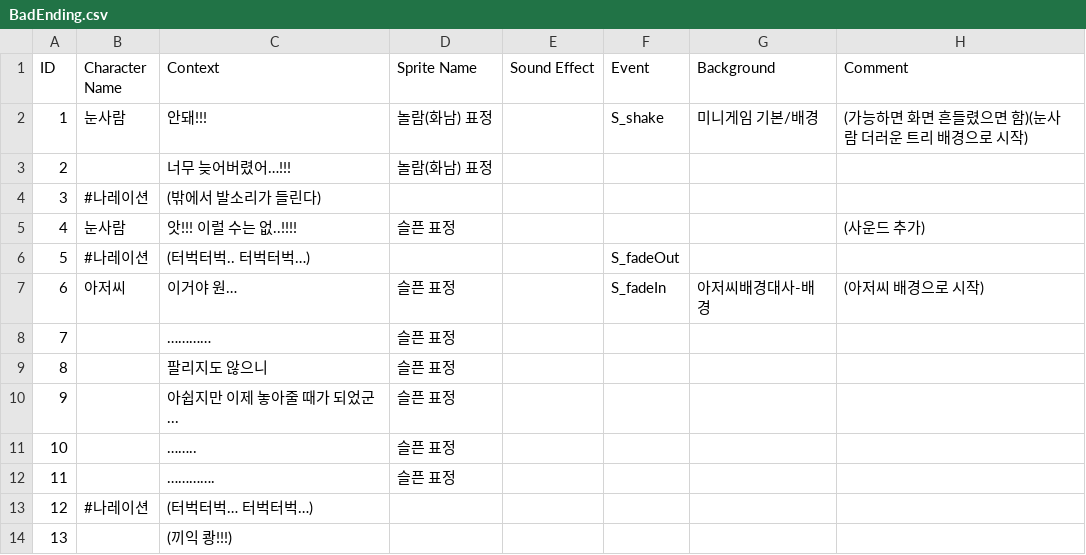
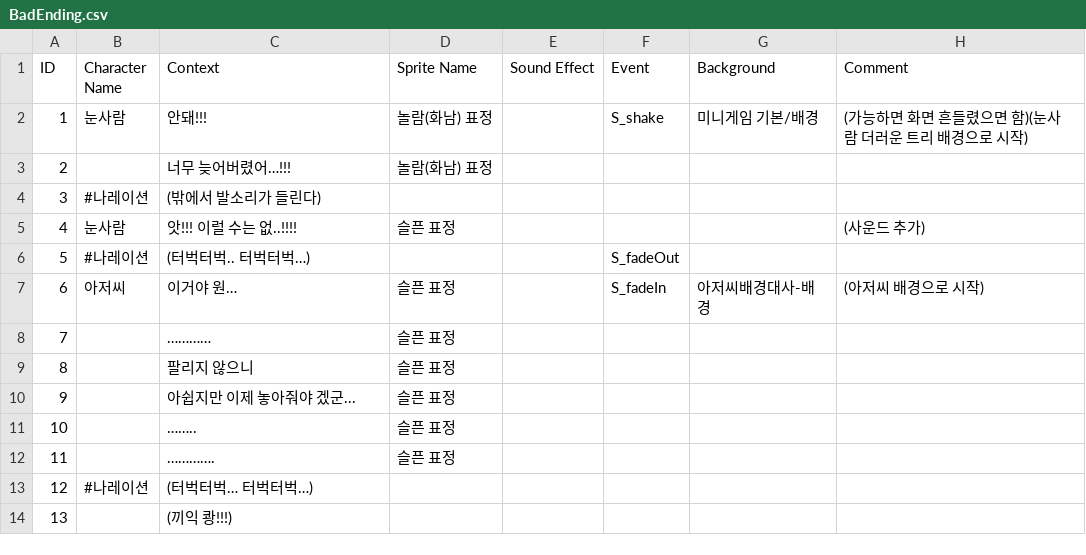
Before and after one commit to voo247/DDWU-NPC-Snow_Globe_Cleanup_Operation, a CSV file: Snow Globe Cleanup Operation/Assets/Resources/Dialogue/BadEnding.csv, drawn as a sheet.

Commit message:
[GAME/DIAGLOGUE]fix:EDITending dialogue

```diff
--- a/Snow Globe Cleanup Operation/Assets/Resources/Dialogue/BadEnding.csv
+++ b/Snow Globe Cleanup Operation/Assets/Resources/Dialogue/BadEnding.csv
@@ -8,4 +8,4 @@
 7,,…………,슬픈 표정,,,,
-8,,팔리지도 않으니,슬픈 표정,,,,
-9,,아쉽지만 이제 놓아줄 때가 되었군... ,슬픈 표정,,,,
+8,,팔리지 않으니,슬픈 표정,,,,
+9,,아쉽지만 이제 놓아줘야 겠군... ,슬픈 표정,,,,
 10,,……..,슬픈 표정,,,,
```
Also changed, not shown: Snow Globe Cleanup Operation/Assets/Resources/Dialogue/HappyEnding.csv, 8 other files.
